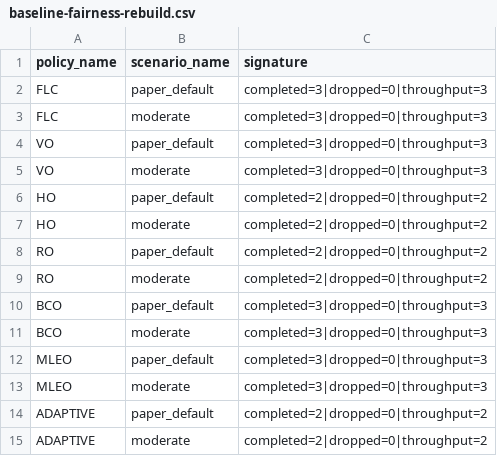
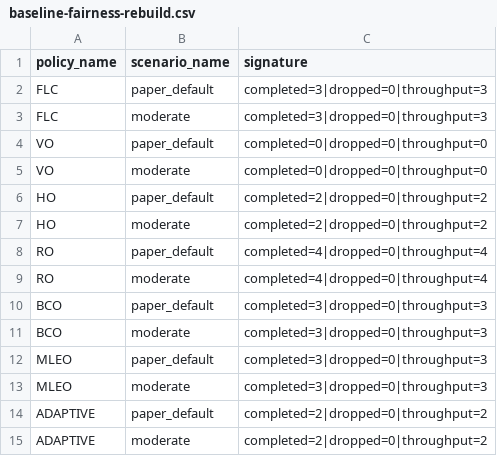
Before and after one commit to hadifarajvand/hoodie_sim_v2, a CSV file: artifacts/analysis/baseline-fairness-rebuild/baseline-fairness-rebuild.csv, drawn as a sheet.

```diff
--- a/artifacts/analysis/baseline-fairness-rebuild/baseline-fairness-rebuild.csv
+++ b/artifacts/analysis/baseline-fairness-rebuild/baseline-fairness-rebuild.csv
@@ -3,8 +3,8 @@ FLC,paper_default,completed=3|dropped=0|throughput=3
 FLC,moderate,completed=3|dropped=0|throughput=3
-VO,paper_default,completed=3|dropped=0|throughput=3
-VO,moderate,completed=3|dropped=0|throughput=3
+VO,paper_default,completed=0|dropped=0|throughput=0
+VO,moderate,completed=0|dropped=0|throughput=0
 HO,paper_default,completed=2|dropped=0|throughput=2
 HO,moderate,completed=2|dropped=0|throughput=2
-RO,paper_default,completed=2|dropped=0|throughput=2
-RO,moderate,completed=2|dropped=0|throughput=2
+RO,paper_default,completed=4|dropped=0|throughput=4
+RO,moderate,completed=4|dropped=0|throughput=4
 BCO,paper_default,completed=3|dropped=0|throughput=3
```
Also changed, not shown: artifacts/analysis/baseline-rebuild-sensitivity-audit/baseline-rebuild-sensitivity-audit.csv, 15 other files.
